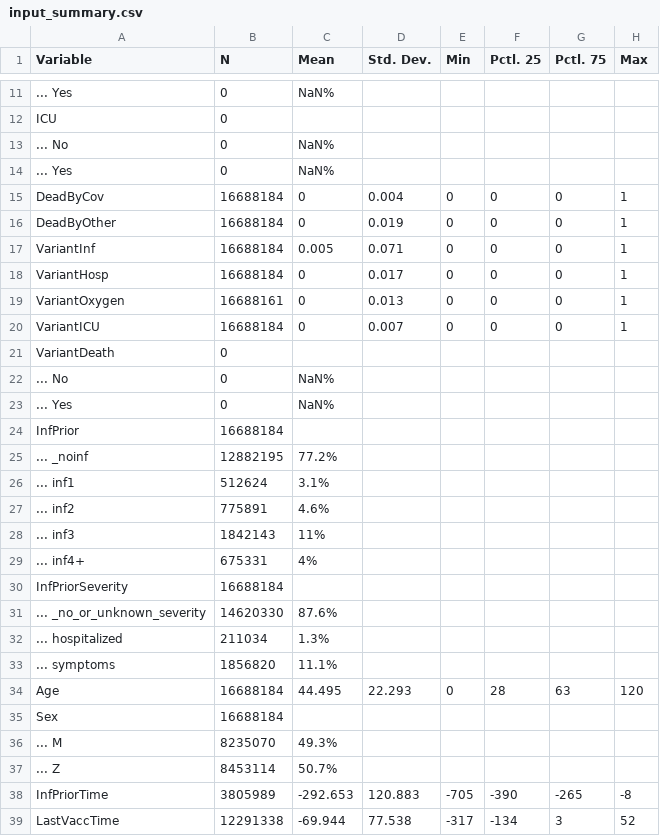
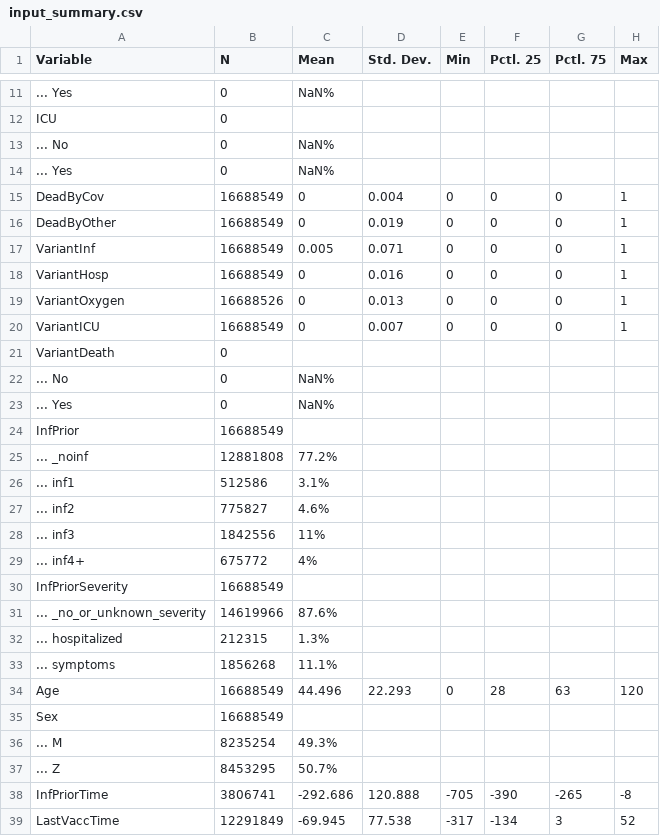
Before and after one commit to bisop-repo/omicronprotection, a CSV file: Vyvanuti/outputs/ODeltaDetail/input_summary.csv, drawn as a sheet; only a part is shown, gaps mark what is left out; the diff covers the shown part only.

Commit message:
Run results: ODeltaDetail

```diff
--- a/Vyvanuti/outputs/ODeltaDetail/input_summary.csv
+++ b/Vyvanuti/outputs/ODeltaDetail/input_summary.csv
@@ -14,8 +14,8 @@
 "... Yes","0","NaN%","","","","",""
-"DeadByCov","16688184","0","0.004","0","0","0","1"
-"DeadByOther","16688184","0","0.019","0","0","0","1"
-"VariantInf","16688184","0.005","0.071","0","0","0","1"
-"VariantHosp","16688184","0","0.017","0","0","0","1"
-"VariantOxygen","16688161","0","0.013","0","0","0","1"
-"VariantICU","16688184","0","0.007","0","0","0","1"
+"DeadByCov","16688549","0","0.004","0","0","0","1"
+"DeadByOther","16688549","0","0.019","0","0","0","1"
+"VariantInf","16688549","0.005","0.071","0","0","0","1"
+"VariantHosp","16688549","0","0.016","0","0","0","1"
+"VariantOxygen","16688526","0","0.013","0","0","0","1"
+"VariantICU","16688549","0","0.007","0","0","0","1"
 "VariantDeath","0","","","","","",""
@@ -23,17 +23,17 @@
 "... Yes","0","NaN%","","","","",""
-"InfPrior","16688184","","","","","",""
-"... _noinf","12882195","77.2%","","","","",""
-"... inf1","512624","3.1%","","","","",""
-"... inf2","775891","4.6%","","","","",""
-"... inf3","1842143","11%","","","","",""
-"... inf4+","675331","4%","","","","",""
-"InfPriorSeverity","16688184","","","","","",""
-"... _no_or_unknown_severity","14620330","87.6%","","","","",""
-"... hospitalized","211034","1.3%","","","","",""
-"... symptoms","1856820","11.1%","","","","",""
-"Age","16688184","44.495","22.293","0","28","63","120"
-"Sex","16688184","","","","","",""
-"... M","8235070","49.3%","","","","",""
-"... Z","8453114","50.7%","","","","",""
-"InfPriorTime","3805989","-292.653","120.883","-705","-390","-265","-8"
-"LastVaccTime","12291338","-69.944","77.538","-317","-134","3","52"
+"InfPrior","16688549","","","","","",""
+"... _noinf","12881808","77.2%","","","","",""
+"... inf1","512586","3.1%","","","","",""
+"... inf2","775827","4.6%","","","","",""
+"... inf3","1842556","11%","","","","",""
+"... inf4+","675772","4%","","","","",""
+"InfPriorSeverity","16688549","","","","","",""
+"... _no_or_unknown_severity","14619966","87.6%","","","","",""
+"... hospitalized","212315","1.3%","","","","",""
+"... symptoms","1856268","11.1%","","","","",""
+"Age","16688549","44.496","22.293","0","28","63","120"
+"Sex","16688549","","","","","",""
+"... M","8235254","49.3%","","","","",""
+"... Z","8453295","50.7%","","","","",""
+"InfPriorTime","3806741","-292.686","120.888","-705","-390","-265","-8"
+"LastVaccTime","12291849","-69.945","77.538","-317","-134","3","52"
```
Also changed, not shown: 1 added row, 1 removed row and 5 edited cells elsewhere in this file, 3 other files.
